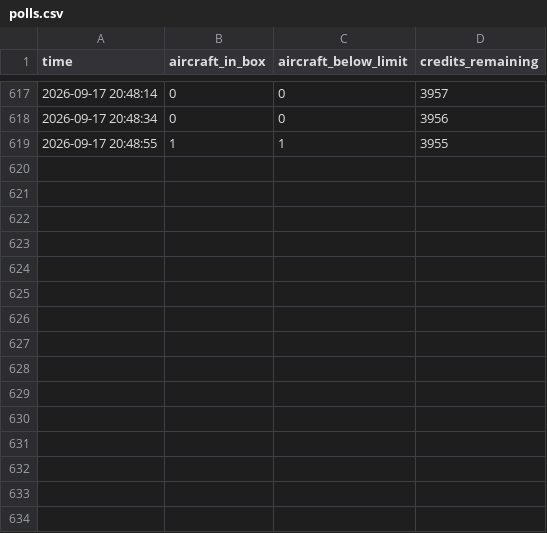
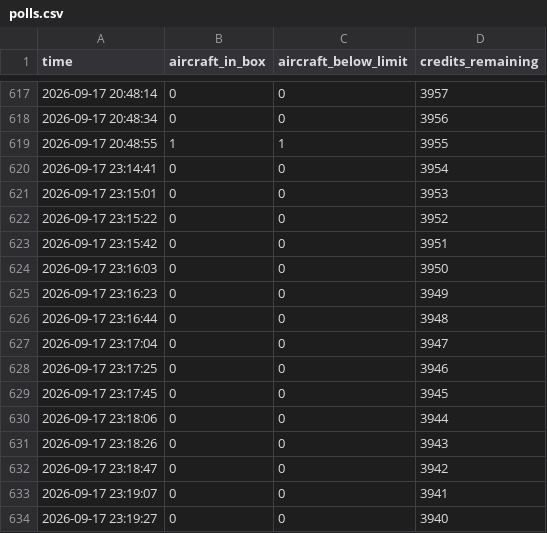
Before and after one commit to Jbot478/flight-tracker, a CSV file: analysis/observations/polls.csv, drawn as a sheet; only a part is shown, gaps mark what is left out.

```diff
--- a/analysis/observations/polls.csv
+++ b/analysis/observations/polls.csv
@@ -619 +619,16 @@ time,aircraft_in_box,aircraft_below_limit,credits_remaining
 2026-09-17 20:48:55,1,1,3955
+2026-09-17 23:14:41,0,0,3954
+2026-09-17 23:15:01,0,0,3953
+2026-09-17 23:15:22,0,0,3952
+2026-09-17 23:15:42,0,0,3951
+2026-09-17 23:16:03,0,0,3950
+2026-09-17 23:16:23,0,0,3949
+2026-09-17 23:16:44,0,0,3948
+2026-09-17 23:17:04,0,0,3947
+2026-09-17 23:17:25,0,0,3946
+2026-09-17 23:17:45,0,0,3945
+2026-09-17 23:18:06,0,0,3944
+2026-09-17 23:18:26,0,0,3943
+2026-09-17 23:18:47,0,0,3942
+2026-09-17 23:19:07,0,0,3941
+2026-09-17 23:19:27,0,0,3940
```
